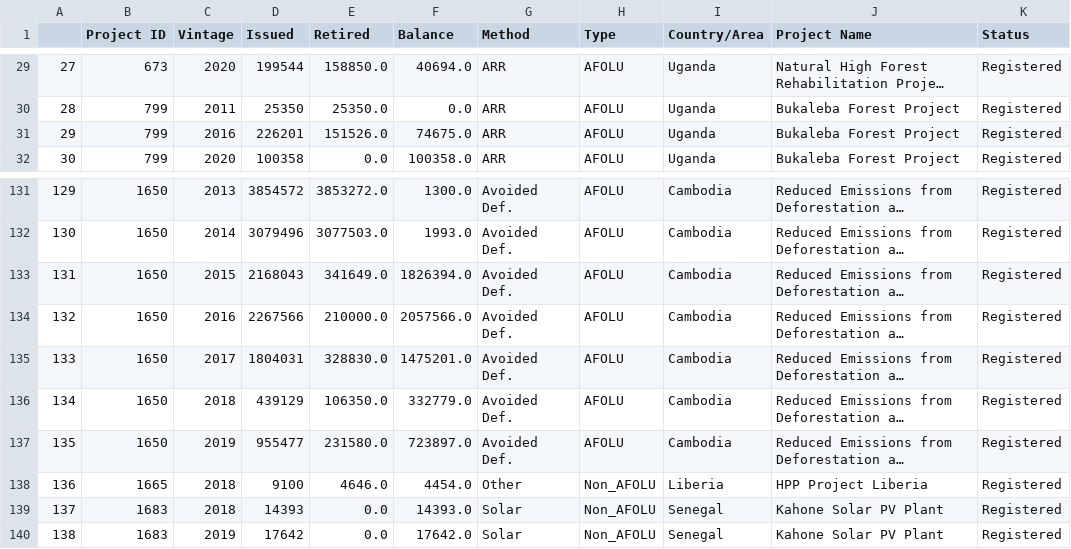
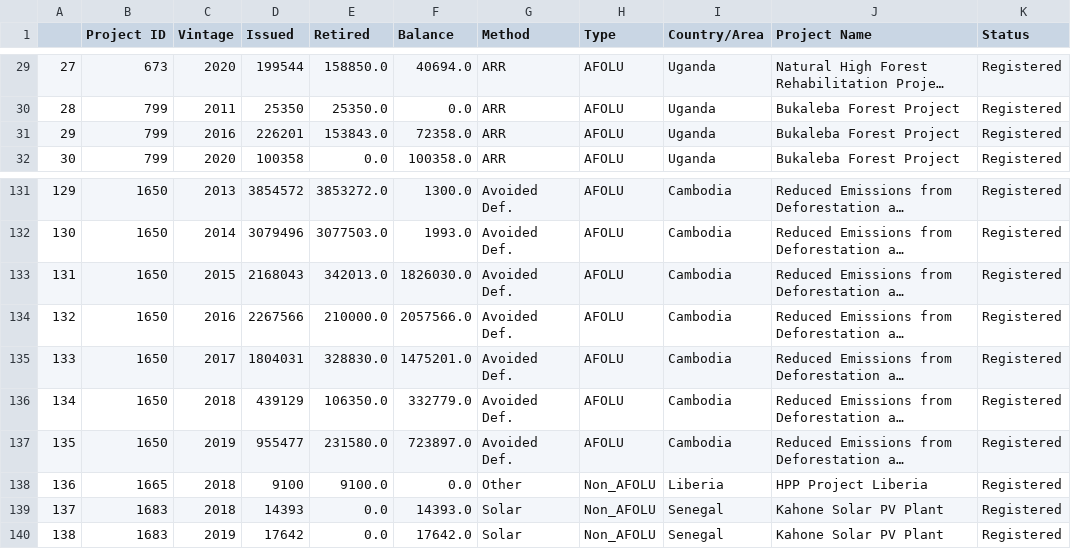
Before and after one commit to SamCurtis111/Voila_Testing, a CSV file: data/LDC_Project_Balances.csv, drawn as a sheet; only a part is shown, gaps mark what is left out; long unchanged cells end in …; the diff names each change by its address in the sheet, - before the commit and + after, or states it on an @@ line.

```diff
--- a/data/LDC_Project_Balances.csv
+++ b/data/LDC_Project_Balances.csv
-E31 (Retired): 151526.0
+E31 (Retired): 153843.0
-F31 (Balance): 74675.0
+F31 (Balance): 72358.0
-E133 (Retired): 341649.0
+E133 (Retired): 342013.0
-F133 (Balance): 1826394.0
+F133 (Balance): 1826030.0
-E138 (Retired): 4646.0
+E138 (Retired): 9100.0
-F138 (Balance): 4454.0
+F138 (Balance): 0.0
```
Also changed, not shown: data/CBL_Daily_Active_Orders.csv, data/Method_Retirement_Ratios.csv, 10 other files.
